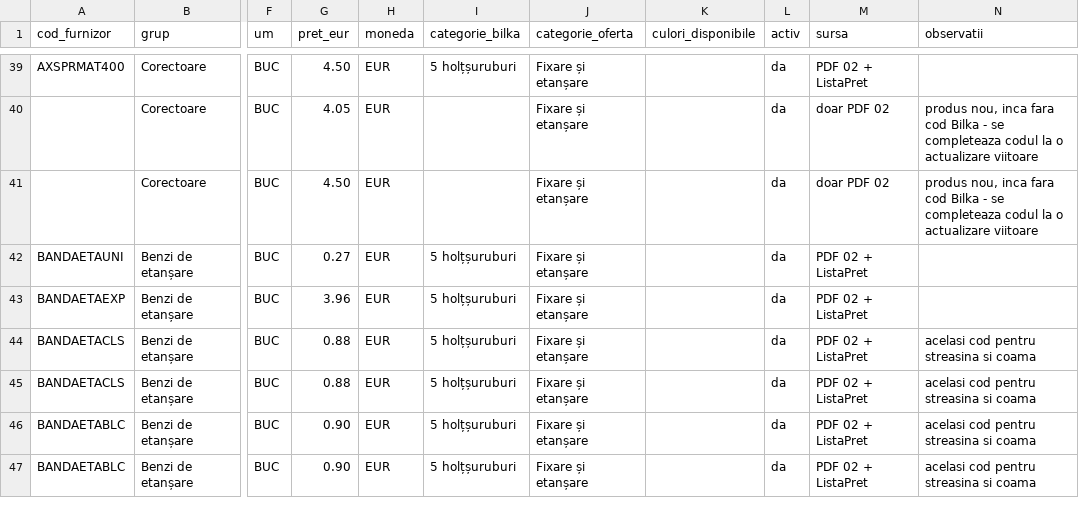
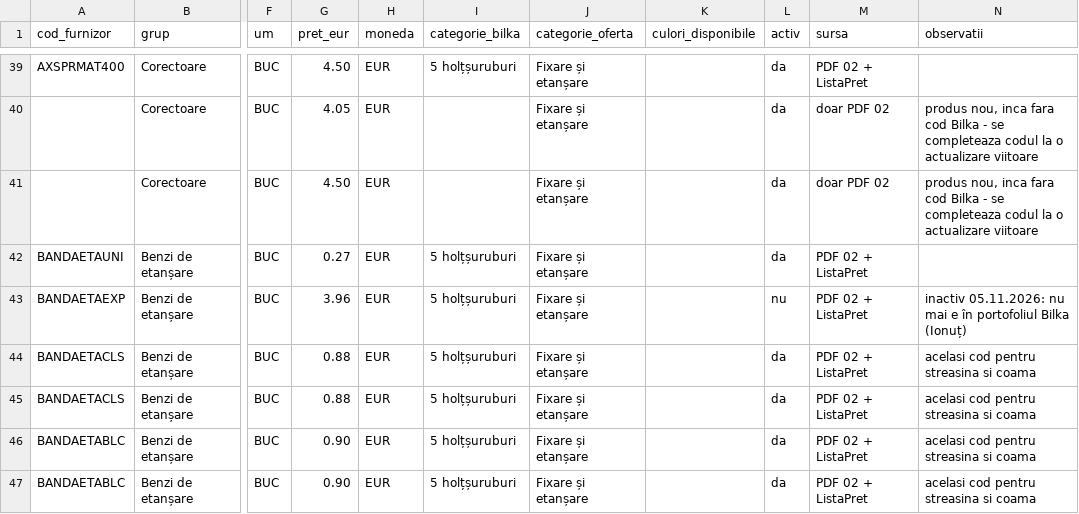
Before and after one commit to docanmaneaionut-stack/bilka-ofertare, a CSV file: docs/import/Bilka/02-auxiliare.csv, drawn as a sheet; only a part is shown, gaps mark what is left out; the diff names each change by its address in the sheet, - before the commit and + after, or states it on an @@ line.

```diff
--- a/docs/import/Bilka/02-auxiliare.csv
+++ b/docs/import/Bilka/02-auxiliare.csv
-L43 (activ): da
+L43 (activ): nu
-N43 (observatii): (empty)
+N43 (observatii): inactiv 05.11.2026: nu mai e în portofoliul Bilka (Ionuț)
```
Also changed, not shown: docs/import/Bilka/04b-pluvial-aluzinc.csv, docs/import/configurare/corespondenta-formular-bilka.csv, 35 other files.
